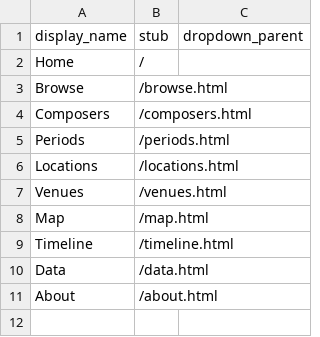
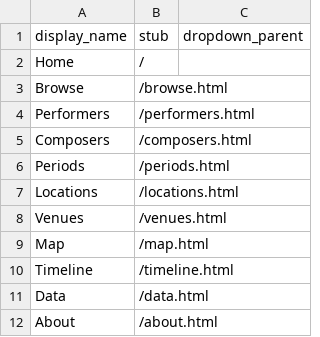
Before and after one commit to pweekley/z652-final-project, a CSV file: _data/config-nav.csv, drawn as a sheet.

Commit message:
Update config-nav.csv

```diff
--- a/_data/config-nav.csv
+++ b/_data/config-nav.csv
@@ -3,2 +3,3 @@ Home,/
 Browse,/browse.html
+Performers,/performers.html
 Composers,/composers.html
```
